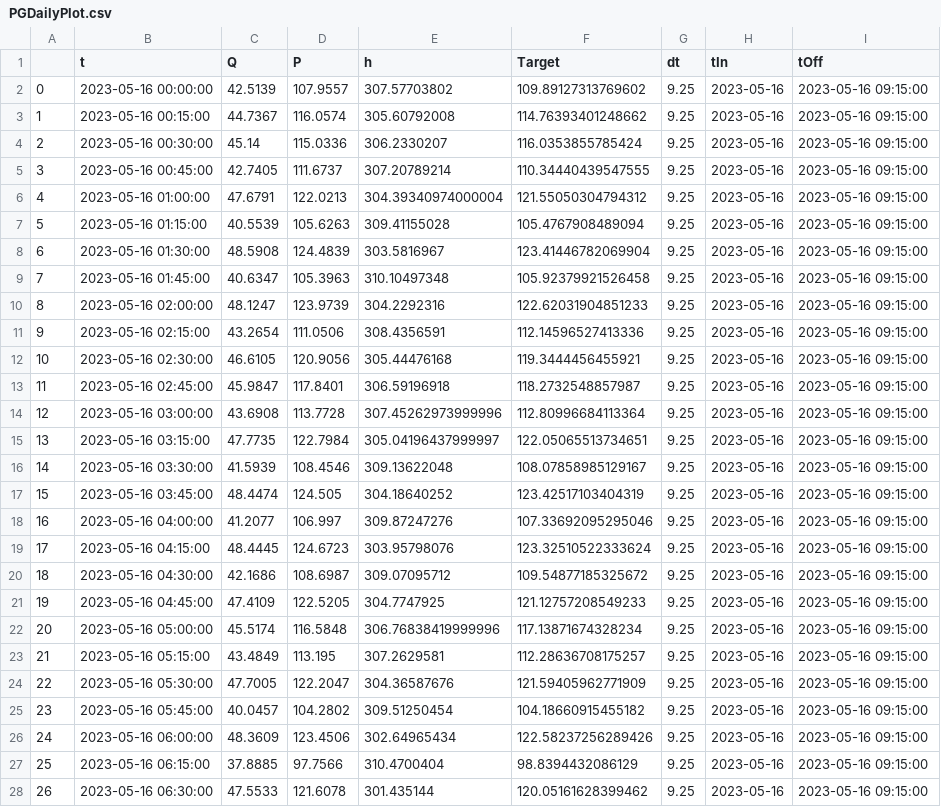
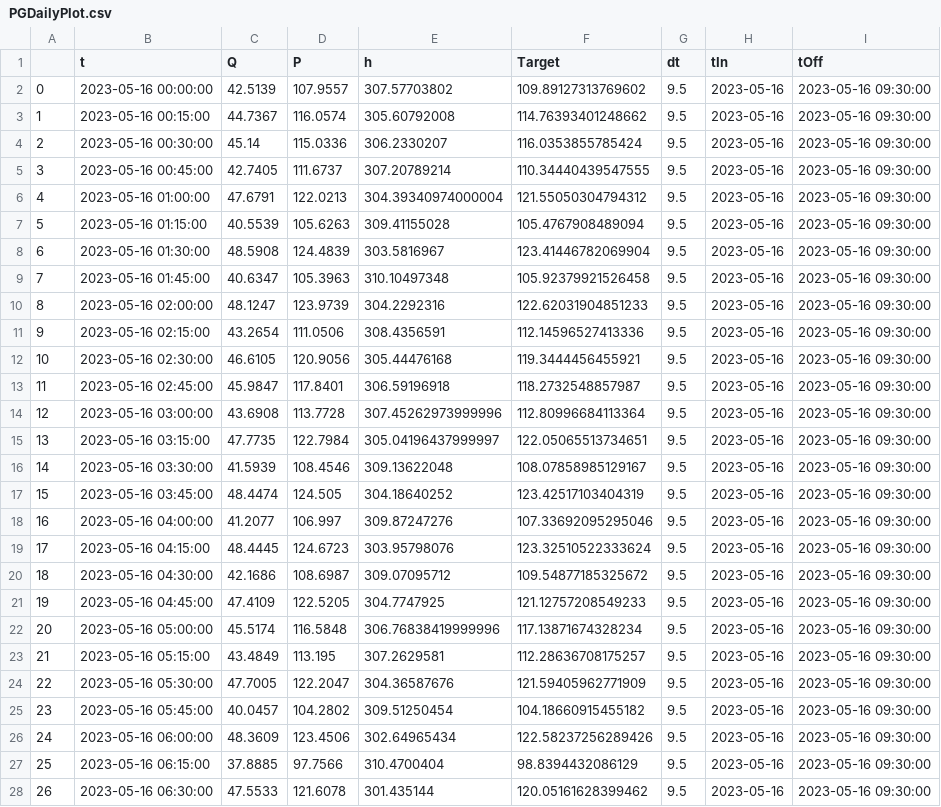
Before and after one commit to ZilioStefano/pontegiurinosrl3, a CSV file: PGDailyPlot.csv, drawn as a sheet; only a part is shown; the diff covers the shown part only.

```diff
--- a/PGDailyPlot.csv
+++ b/PGDailyPlot.csv
@@ -1,28 +1,28 @@
 ,t,Q,P,h,Target,dt,tIn,tOff
-0,2023-05-16 00:00:00,42.5139,107.9557,307.57703802,109.89127313769602,9.25,2023-05-16,2023-05-16 09:15:00
-1,2023-05-16 00:15:00,44.7367,116.0574,305.60792008,114.76393401248662,9.25,2023-05-16,2023-05-16 09:15:00
-2,2023-05-16 00:30:00,45.14,115.0336,306.2330207,116.0353855785424,9.25,2023-05-16,2023-05-16 09:15:00
-3,2023-05-16 00:45:00,42.7405,111.6737,307.20789214,110.34440439547555,9.25,2023-05-16,2023-05-16 09:15:00
-4,2023-05-16 01:00:00,47.6791,122.0213,304.39340974000004,121.55050304794312,9.25,2023-05-16,2023-05-16 09:15:00
-5,2023-05-16 01:15:00,40.5539,105.6263,309.41155028,105.4767908489094,9.25,2023-05-16,2023-05-16 09:15:00
-6,2023-05-16 01:30:00,48.5908,124.4839,303.5816967,123.41446782069904,9.25,2023-05-16,2023-05-16 09:15:00
-7,2023-05-16 01:45:00,40.6347,105.3963,310.10497348,105.92379921526458,9.25,2023-05-16,2023-05-16 09:15:00
-8,2023-05-16 02:00:00,48.1247,123.9739,304.2292316,122.62031904851233,9.25,2023-05-16,2023-05-16 09:15:00
-9,2023-05-16 02:15:00,43.2654,111.0506,308.4356591,112.14596527413336,9.25,2023-05-16,2023-05-16 09:15:00
-10,2023-05-16 02:30:00,46.6105,120.9056,305.44476168,119.3444456455921,9.25,2023-05-16,2023-05-16 09:15:00
-11,2023-05-16 02:45:00,45.9847,117.8401,306.59196918,118.2732548857987,9.25,2023-05-16,2023-05-16 09:15:00
-12,2023-05-16 03:00:00,43.6908,113.7728,307.45262973999996,112.80996684113364,9.25,2023-05-16,2023-05-16 09:15:00
-13,2023-05-16 03:15:00,47.7735,122.7984,305.04196437999997,122.05065513734651,9.25,2023-05-16,2023-05-16 09:15:00
-14,2023-05-16 03:30:00,41.5939,108.4546,309.13622048,108.07858985129167,9.25,2023-05-16,2023-05-16 09:15:00
-15,2023-05-16 03:45:00,48.4474,124.505,304.18640252,123.42517103404319,9.25,2023-05-16,2023-05-16 09:15:00
-16,2023-05-16 04:00:00,41.2077,106.997,309.87247276,107.33692095295046,9.25,2023-05-16,2023-05-16 09:15:00
-17,2023-05-16 04:15:00,48.4445,124.6723,303.95798076,123.32510522333624,9.25,2023-05-16,2023-05-16 09:15:00
-18,2023-05-16 04:30:00,42.1686,108.6987,309.07095712,109.54877185325672,9.25,2023-05-16,2023-05-16 09:15:00
-19,2023-05-16 04:45:00,47.4109,122.5205,304.7747925,121.12757208549233,9.25,2023-05-16,2023-05-16 09:15:00
-20,2023-05-16 05:00:00,45.5174,116.5848,306.76838419999996,117.13871674328234,9.25,2023-05-16,2023-05-16 09:15:00
-21,2023-05-16 05:15:00,43.4849,113.195,307.2629581,112.28636708175257,9.25,2023-05-16,2023-05-16 09:15:00
-22,2023-05-16 05:30:00,47.7005,122.2047,304.36587676,121.59405962771909,9.25,2023-05-16,2023-05-16 09:15:00
-23,2023-05-16 05:45:00,40.0457,104.2802,309.51250454,104.18660915455182,9.25,2023-05-16,2023-05-16 09:15:00
-24,2023-05-16 06:00:00,48.3609,123.4506,302.64965434,122.58237256289426,9.25,2023-05-16,2023-05-16 09:15:00
-25,2023-05-16 06:15:00,37.8885,97.7566,310.4700404,98.8394432086129,9.25,2023-05-16,2023-05-16 09:15:00
-26,2023-05-16 06:30:00,47.5533,121.6078,301.435144,120.05161628399462,9.25,2023-05-16,2023-05-16 09:15:00
+0,2023-05-16 00:00:00,42.5139,107.9557,307.57703802,109.89127313769602,9.5,2023-05-16,2023-05-16 09:30:00
+1,2023-05-16 00:15:00,44.7367,116.0574,305.60792008,114.76393401248662,9.5,2023-05-16,2023-05-16 09:30:00
+2,2023-05-16 00:30:00,45.14,115.0336,306.2330207,116.0353855785424,9.5,2023-05-16,2023-05-16 09:30:00
+3,2023-05-16 00:45:00,42.7405,111.6737,307.20789214,110.34440439547555,9.5,2023-05-16,2023-05-16 09:30:00
+4,2023-05-16 01:00:00,47.6791,122.0213,304.39340974000004,121.55050304794312,9.5,2023-05-16,2023-05-16 09:30:00
+5,2023-05-16 01:15:00,40.5539,105.6263,309.41155028,105.4767908489094,9.5,2023-05-16,2023-05-16 09:30:00
+6,2023-05-16 01:30:00,48.5908,124.4839,303.5816967,123.41446782069904,9.5,2023-05-16,2023-05-16 09:30:00
+7,2023-05-16 01:45:00,40.6347,105.3963,310.10497348,105.92379921526458,9.5,2023-05-16,2023-05-16 09:30:00
+8,2023-05-16 02:00:00,48.1247,123.9739,304.2292316,122.62031904851233,9.5,2023-05-16,2023-05-16 09:30:00
+9,2023-05-16 02:15:00,43.2654,111.0506,308.4356591,112.14596527413336,9.5,2023-05-16,2023-05-16 09:30:00
+10,2023-05-16 02:30:00,46.6105,120.9056,305.44476168,119.3444456455921,9.5,2023-05-16,2023-05-16 09:30:00
+11,2023-05-16 02:45:00,45.9847,117.8401,306.59196918,118.2732548857987,9.5,2023-05-16,2023-05-16 09:30:00
+12,2023-05-16 03:00:00,43.6908,113.7728,307.45262973999996,112.80996684113364,9.5,2023-05-16,2023-05-16 09:30:00
+13,2023-05-16 03:15:00,47.7735,122.7984,305.04196437999997,122.05065513734651,9.5,2023-05-16,2023-05-16 09:30:00
+14,2023-05-16 03:30:00,41.5939,108.4546,309.13622048,108.07858985129167,9.5,2023-05-16,2023-05-16 09:30:00
+15,2023-05-16 03:45:00,48.4474,124.505,304.18640252,123.42517103404319,9.5,2023-05-16,2023-05-16 09:30:00
+16,2023-05-16 04:00:00,41.2077,106.997,309.87247276,107.33692095295046,9.5,2023-05-16,2023-05-16 09:30:00
+17,2023-05-16 04:15:00,48.4445,124.6723,303.95798076,123.32510522333624,9.5,2023-05-16,2023-05-16 09:30:00
+18,2023-05-16 04:30:00,42.1686,108.6987,309.07095712,109.54877185325672,9.5,2023-05-16,2023-05-16 09:30:00
+19,2023-05-16 04:45:00,47.4109,122.5205,304.7747925,121.12757208549233,9.5,2023-05-16,2023-05-16 09:30:00
+20,2023-05-16 05:00:00,45.5174,116.5848,306.76838419999996,117.13871674328234,9.5,2023-05-16,2023-05-16 09:30:00
+21,2023-05-16 05:15:00,43.4849,113.195,307.2629581,112.28636708175257,9.5,2023-05-16,2023-05-16 09:30:00
+22,2023-05-16 05:30:00,47.7005,122.2047,304.36587676,121.59405962771909,9.5,2023-05-16,2023-05-16 09:30:00
+23,2023-05-16 05:45:00,40.0457,104.2802,309.51250454,104.18660915455182,9.5,2023-05-16,2023-05-16 09:30:00
+24,2023-05-16 06:00:00,48.3609,123.4506,302.64965434,122.58237256289426,9.5,2023-05-16,2023-05-16 09:30:00
+25,2023-05-16 06:15:00,37.8885,97.7566,310.4700404,98.8394432086129,9.5,2023-05-16,2023-05-16 09:30:00
+26,2023-05-16 06:30:00,47.5533,121.6078,301.435144,120.05161628399462,9.5,2023-05-16,2023-05-16 09:30:00
```
Also changed, not shown: 1 added row and 22 edited cells elsewhere in this file, 2 other files.
